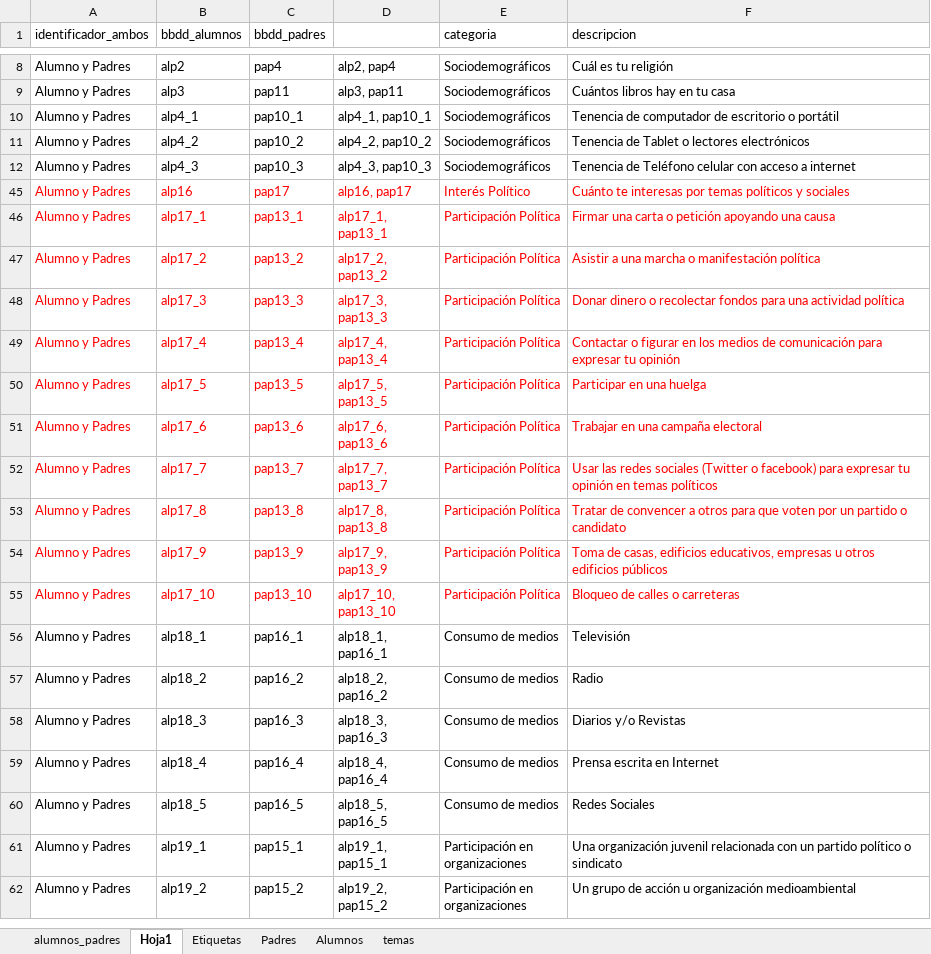
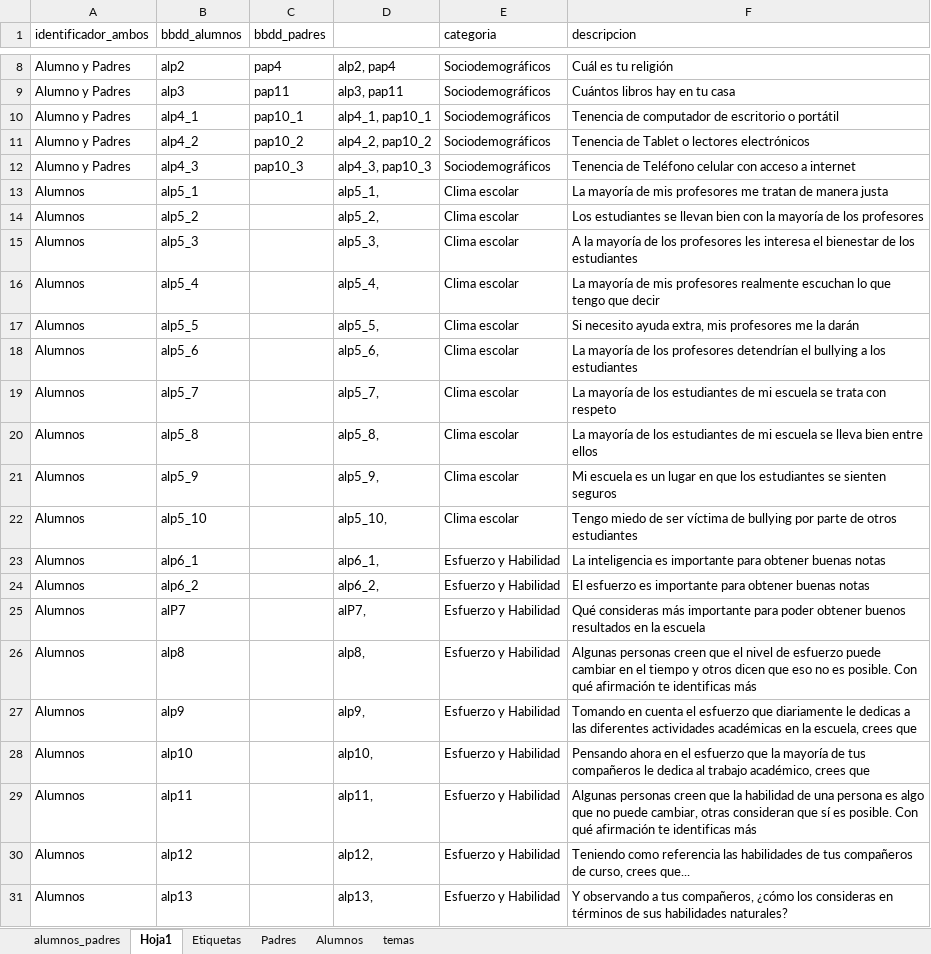
Before and after one commit to educacion-meritocracia/datos-ciudadania-agencia, an Excel workbook: bbdd/variables_alumnos_padres.xlsx, sheet Hoja1, drawn as a sheet; only a part is shown, gaps mark what is left out; the shorter side is filled out with more unchanged rows; values as stored, in another font and other column widths than the file's, no borders; the diff covers the shown part only; the diff names each change by its address in the sheet, - before the commit and + after, or states it on an @@ line.

```diff
--- a/bbdd/variables_alumnos_padres.xlsx (sheet Hoja1)
+++ b/bbdd/variables_alumnos_padres.xlsx (sheet Hoja1)
@@ row 13 unhidden: Alumnos | alp5_1 |  | alp5_1, | Clima escolar | La mayoría de mis profesores me tratan de manera justa @@
@@ row 14 unhidden: Alumnos | alp5_2 |  | alp5_2, | Clima escolar | Los estudiantes se llevan bien con la mayoría de los profesores @@
@@ row 15 unhidden: Alumnos | alp5_3 |  | alp5_3, | Clima escolar | A la mayoría de los profesores les interesa el bienestar de los estudiantes @@
@@ row 16 unhidden: Alumnos | alp5_4 |  | alp5_4, | Clima escolar | La mayoría de mis profesores realmente escuchan lo que tengo que decir @@
@@ row 17 unhidden: Alumnos | alp5_5 |  | alp5_5, | Clima escolar | Si necesito ayuda extra, mis profesores me la darán @@
@@ row 18 unhidden: Alumnos | alp5_6 |  | alp5_6, | Clima escolar | La mayoría de los profesores detendrían el bullying a los estudiantes @@
@@ row 19 unhidden: Alumnos | alp5_7 |  | alp5_7, | Clima escolar | La mayoría de los estudiantes de mi escuela se trata con respeto @@
@@ row 20 unhidden: Alumnos | alp5_8 |  | alp5_8, | Clima escolar | La mayoría de los estudiantes de mi escuela se lleva bien entre ellos @@
@@ row 21 unhidden: Alumnos | alp5_9 |  | alp5_9, | Clima escolar | Mi escuela es un lugar en que los estudiantes se sienten seguros @@
@@ row 22 unhidden: Alumnos | alp5_10 |  | alp5_10, | Clima escolar | Tengo miedo de ser víctima de bullying por parte de otros estudiantes @@
@@ row 23 unhidden: Alumnos | alp6_1 |  | alp6_1, | Esfuerzo y Habilidad | La inteligencia es importante para obtener buenas notas @@
@@ row 24 unhidden: Alumnos | alp6_2 |  | alp6_2, | Esfuerzo y Habilidad | El esfuerzo es importante para obtener buenas notas @@
@@ row 25 unhidden: Alumnos | alP7 |  | alP7, | Esfuerzo y Habilidad | Qué consideras más importante para poder obtener buenos resultados en la escuela @@
@@ row 26 unhidden: Alumnos | alp8 |  | alp8, | Esfuerzo y Habilidad | Algunas personas creen que el nivel de esfuerzo puede cambiar en el tiempo y otros dicen que eso no es posible. Con qué afirmación te identificas más @@
@@ row 27 unhidden: Alumnos | alp9 |  | alp9, | Esfuerzo y Habilidad | Tomando en cuenta el esfuerzo que diariamente le dedicas a las diferentes actividades académicas en la escuela, crees que @@
@@ row 28 unhidden: Alumnos | alp10 |  | alp10, | Esfuerzo y Habilidad | Pensando ahora en el esfuerzo que la mayoría de tus compañeros le dedica al trabajo académico, crees que @@
@@ row 29 unhidden: Alumnos | alp11 |  | alp11, | Esfuerzo y Habilidad | Algunas personas creen que la habilidad de una persona es algo que no puede cambiar, otras consideran que sí es posible. Con qué afirmación te identificas más @@
@@ row 30 unhidden: Alumnos | alp12 |  | alp12, | Esfuerzo y Habilidad | Teniendo como referencia las habilidades de tus compañeros de curso, crees que... @@
@@ row 31 unhidden: Alumnos | alp13 |  | alp13, | Esfuerzo y Habilidad | Y observando a tus compañeros, ¿cómo los consideras en términos de sus habilidades naturales? @@
```
Also changed, not shown: 126 hidden or unhidden rows elsewhere in this sheet, sheet alumnos_padres, 9 other files.
